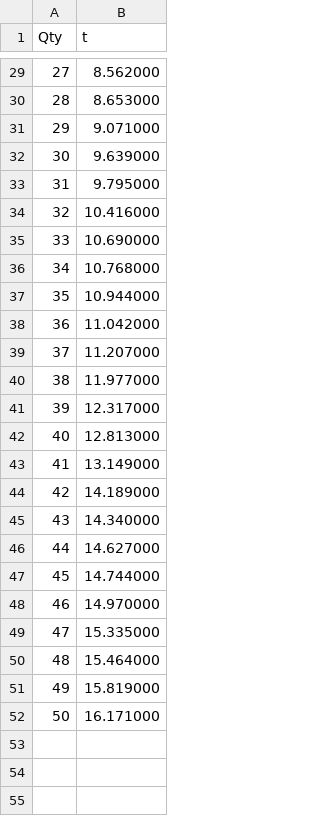
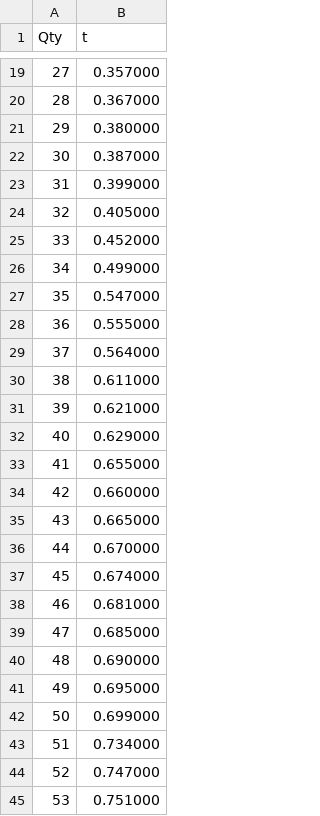
Before and after one commit to smdupor/P2PStreamer, a CSV file: logs/d.csv, drawn as a sheet; only a part is shown, gaps mark what is left out; the diff covers the shown part only.

```diff
--- a/logs/d.csv
+++ b/logs/d.csv
@@ -29,24 +19,27 @@ Qty, t
-27, 8.562000
-28, 8.653000
-29, 9.071000
-30, 9.639000
-31, 9.795000
-32, 10.416000
-33, 10.690000
-34, 10.768000
-35, 10.944000
-36, 11.042000
-37, 11.207000
-38, 11.977000
-39, 12.317000
-40, 12.813000
-41, 13.149000
-42, 14.189000
-43, 14.340000
-44, 14.627000
-45, 14.744000
-46, 14.970000
-47, 15.335000
-48, 15.464000
-49, 15.819000
-50, 16.171000
+27, 0.357000
+28, 0.367000
+29, 0.380000
+30, 0.387000
+31, 0.399000
+32, 0.405000
+33, 0.452000
+34, 0.499000
+35, 0.547000
+36, 0.555000
+37, 0.564000
+38, 0.611000
+39, 0.621000
+40, 0.629000
+41, 0.655000
+42, 0.660000
+43, 0.665000
+44, 0.670000
+45, 0.674000
+46, 0.681000
+47, 0.685000
+48, 0.690000
+49, 0.695000
+50, 0.699000
+51, 0.734000
+52, 0.747000
+53, 0.751000
```
Also changed, not shown: 7 added rows, 10 removed rows and 17 edited cells elsewhere in this file, logs/b.csv, logs/c.csv, 16 other files.
